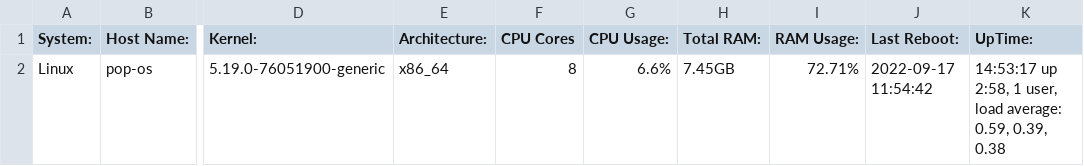
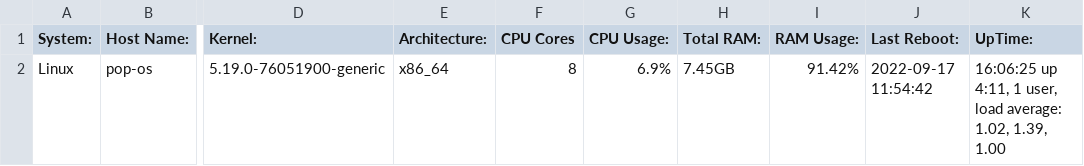
Before and after one commit to wevansprojects/SysInfo, a CSV file: systemdetails.csv, drawn as a sheet; only a part is shown, gaps mark what is left out; the diff names each change by its address in the sheet, - before the commit and + after, or states it on an @@ line.

Commit message:
SystemInfoProject

```diff
--- a/systemdetails.csv
+++ b/systemdetails.csv
-G2 (CPU Usage:): 6.6%
+G2 (CPU Usage:): 6.9%
-I2 (RAM Usage:): 72.71%
+I2 (RAM Usage:): 91.42%
-K2 (UpTime:): 14:53:17 up 2:58, 1 user, load average: 0.59, 0.39, 0.38
+K2 (UpTime:): 16:06:25 up 4:11, 1 user, load average: 1.02, 1.39, 1.00
```
Also changed, not shown: 1 other file.
